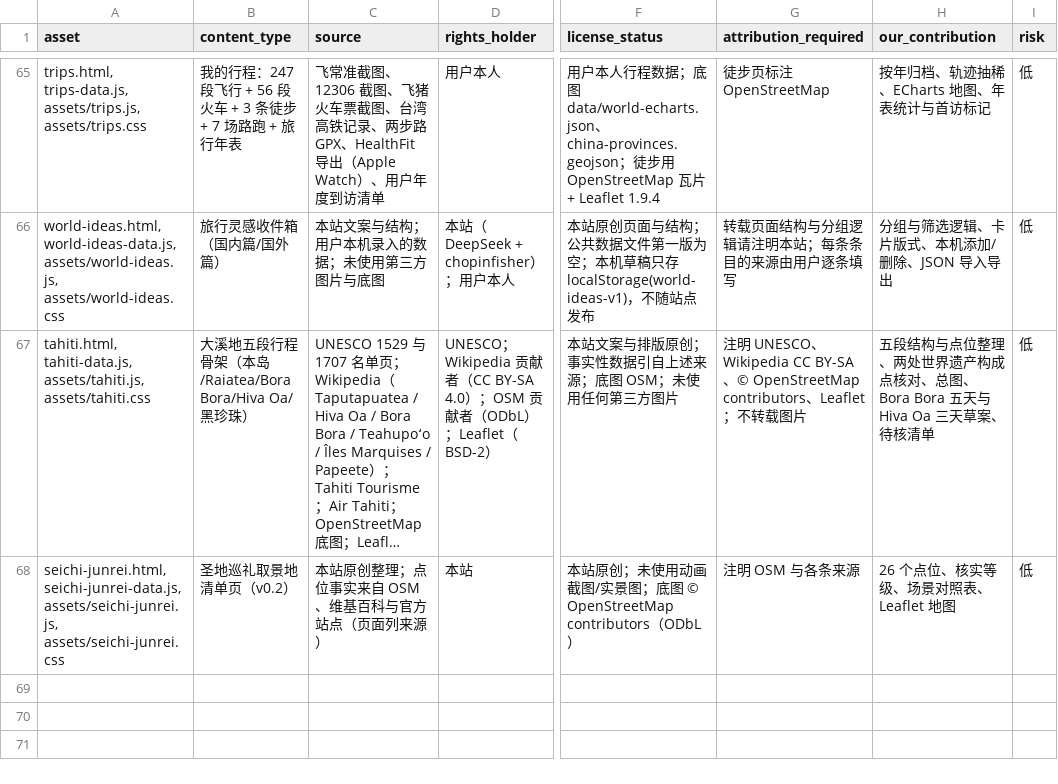
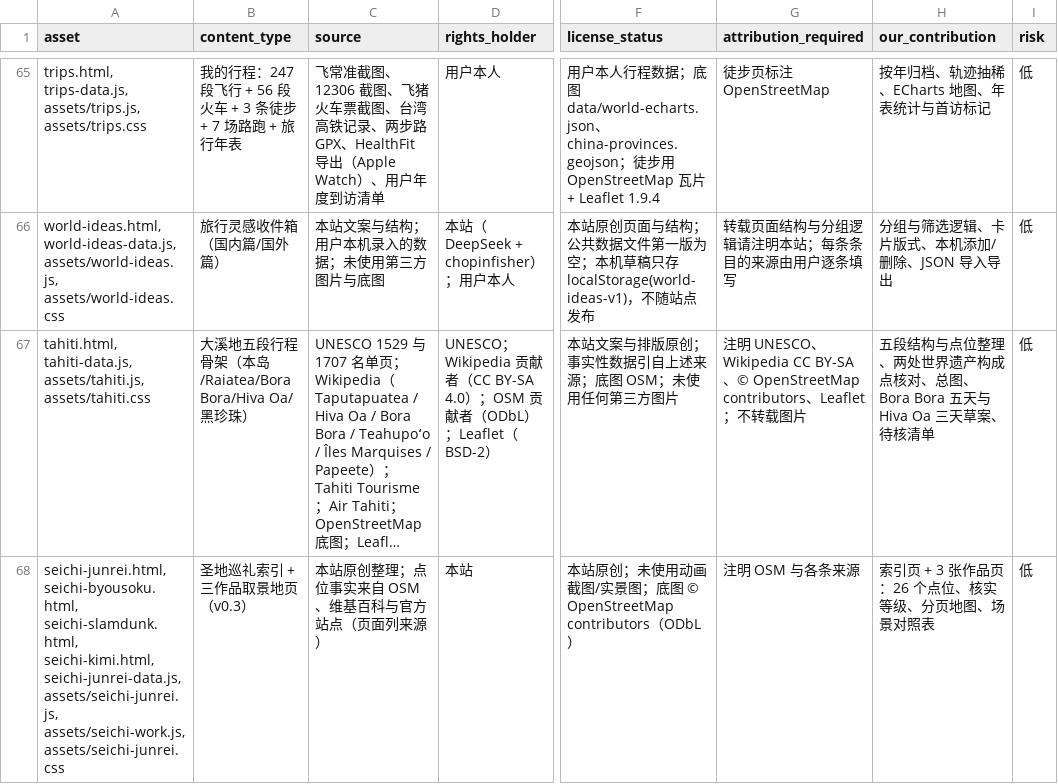
Before and after one commit to manongchopin/guobao, a CSV file: rights-audit.csv, drawn as a sheet; only a part is shown, gaps mark what is left out; long unchanged cells end in …; the diff names each change by its address in the sheet, - before the commit and + after, or states it on an @@ line.

```diff
--- a/rights-audit.csv
+++ b/rights-audit.csv
-A68 (asset): seichi-junrei.html, seichi-junrei-data.js, assets/seichi-junrei.js, assets/seichi-junrei.css
+A68 (asset): seichi-junrei.html, seichi-byousoku.html, seichi-slamdunk.html, seichi-kimi.html, seichi-junrei-data.js, assets/seichi-junrei.js, assets/seichi-work.js, assets/seichi-junrei.css
-B68 (content_type): 圣地巡礼取景地清单页（v0.2）
+B68 (content_type): 圣地巡礼索引 + 三作品取景地页（v0.3）
-H68 (our_contribution): 26 个点位、核实等级、场景对照表、Leaflet 地图
+H68 (our_contribution): 索引页 + 3 张作品页：26 个点位、核实等级、分页地图、场景对照表
```
Also changed, not shown: 11 other files.
